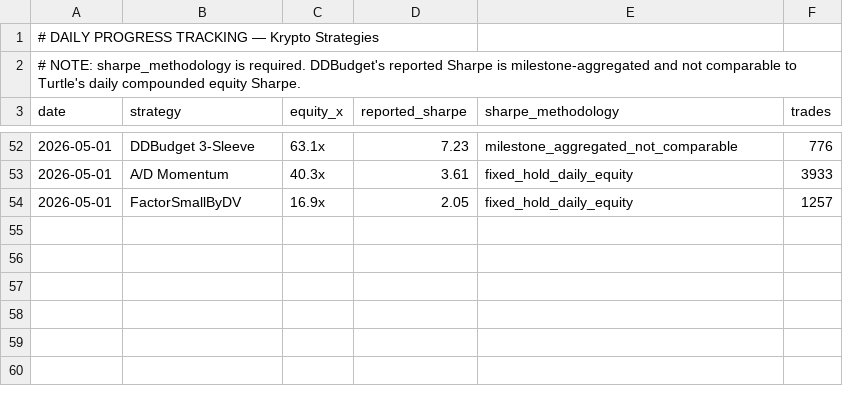
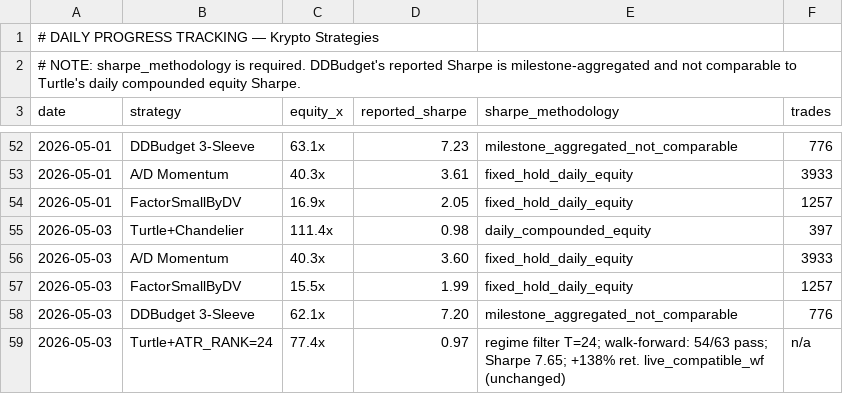
Before and after one commit to noahbclarkson/krypto, a CSV file: reports/daily_progress.csv, drawn as a sheet; only a part is shown, gaps mark what is left out; the diff names each change by its address in the sheet, - before the commit and + after, or states it on an @@ line.

Commit message:
chore: daily progress tracking 2026-05-03

```diff
--- a/reports/daily_progress.csv
+++ b/reports/daily_progress.csv
+row 55: 2026-05-03 | Turtle+Chandelier | 111.4x | 0.98 | daily_compounded_equity | 397
+row 56: 2026-05-03 | A/D Momentum | 40.3x | 3.60 | fixed_hold_daily_equity | 3933
+row 57: 2026-05-03 | FactorSmallByDV | 15.5x | 1.99 | fixed_hold_daily_equity | 1257
+row 58: 2026-05-03 | DDBudget 3-Sleeve | 62.1x | 7.20 | milestone_aggregated_not_comparable | 776
+row 59: 2026-05-03 | Turtle+ATR_RANK=24 | 77.4x | 0.97 | regime filter T=24; walk-forward: 54/63 pass; Sharpe 7.65; +138% ret. live_compatible_wf (unchanged) | n/a
```
